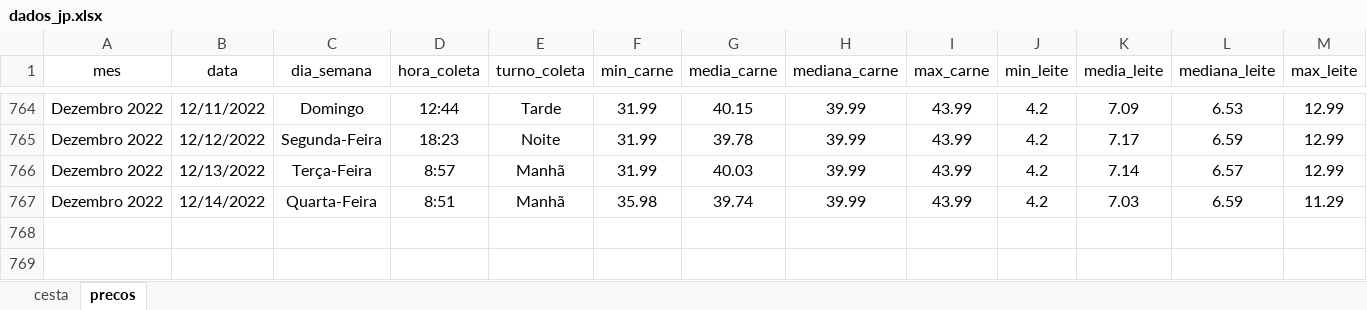
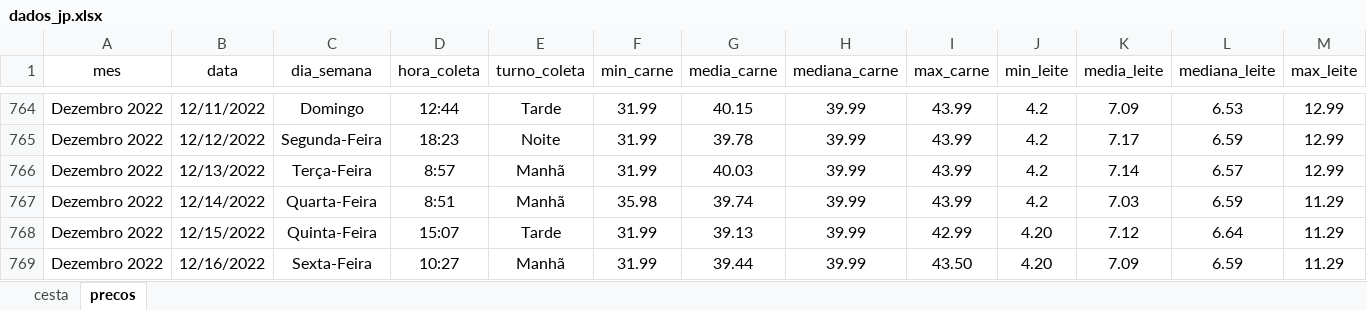
Before and after one commit to joaosilvafelix19/visualizacao_cesta, an Excel workbook: arquivos/aplicativo/dados/dados_jp.xlsx, sheet precos, drawn as a sheet; only a part is shown, gaps mark what is left out; values as stored, in another font and other column widths than the file's, no borders; rows hold the shown columns only; the diff names each change by its address in the sheet, - before the commit and + after, or states it on an @@ line.

```diff
--- a/arquivos/aplicativo/dados/dados_jp.xlsx (sheet precos)
+++ b/arquivos/aplicativo/dados/dados_jp.xlsx (sheet precos)
+row 768: Dezembro 2022 | 12/15/2022 | Quinta-Feira | 15:07 | Tarde | 31.99 | 39.13 | 39.99 | 42.99 | 4.20 | 7.12 | 6.64 | 11.29
+row 769: Dezembro 2022 | 12/16/2022 | Sexta-Feira | 10:27 | Manhã | 31.99 | 39.44 | 39.99 | 43.50 | 4.20 | 7.09 | 6.59 | 11.29
```
Also changed, not shown: sheet cesta.
